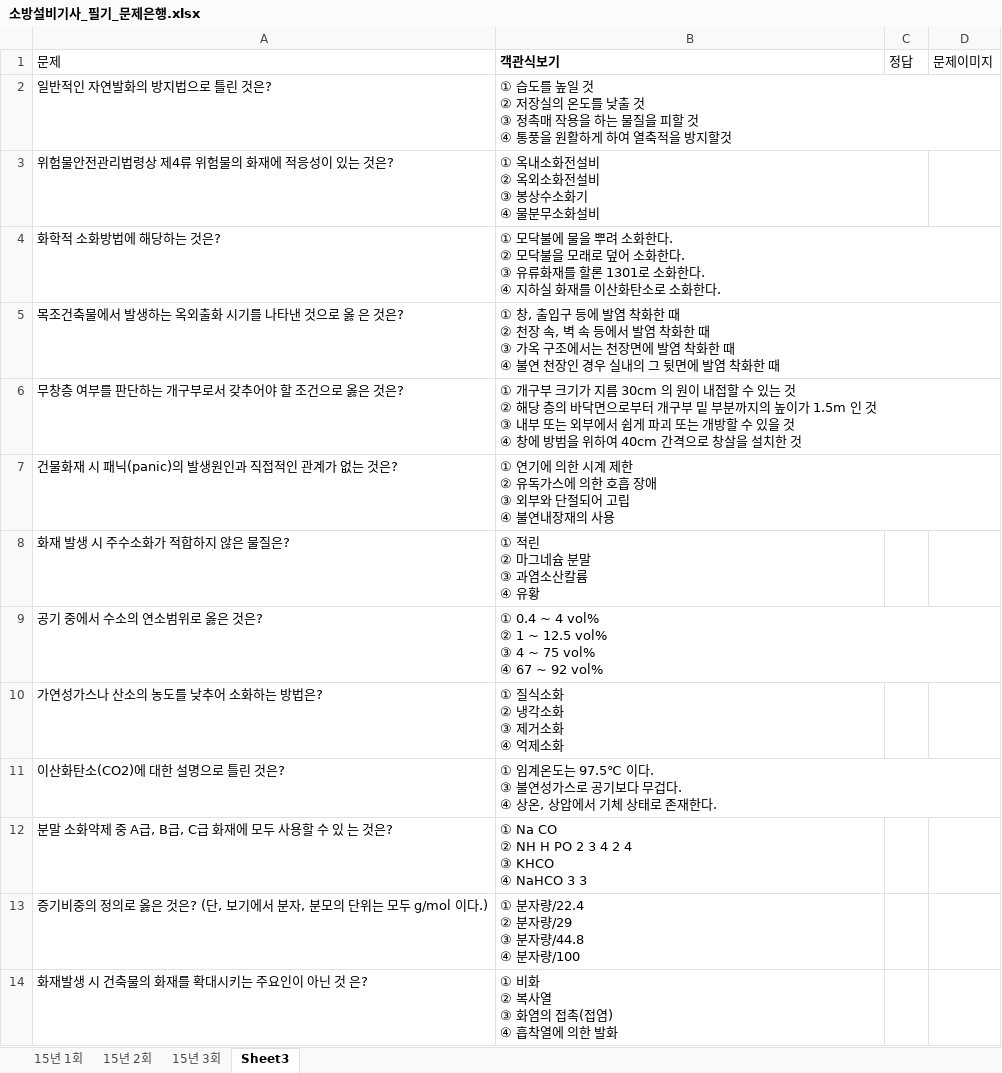
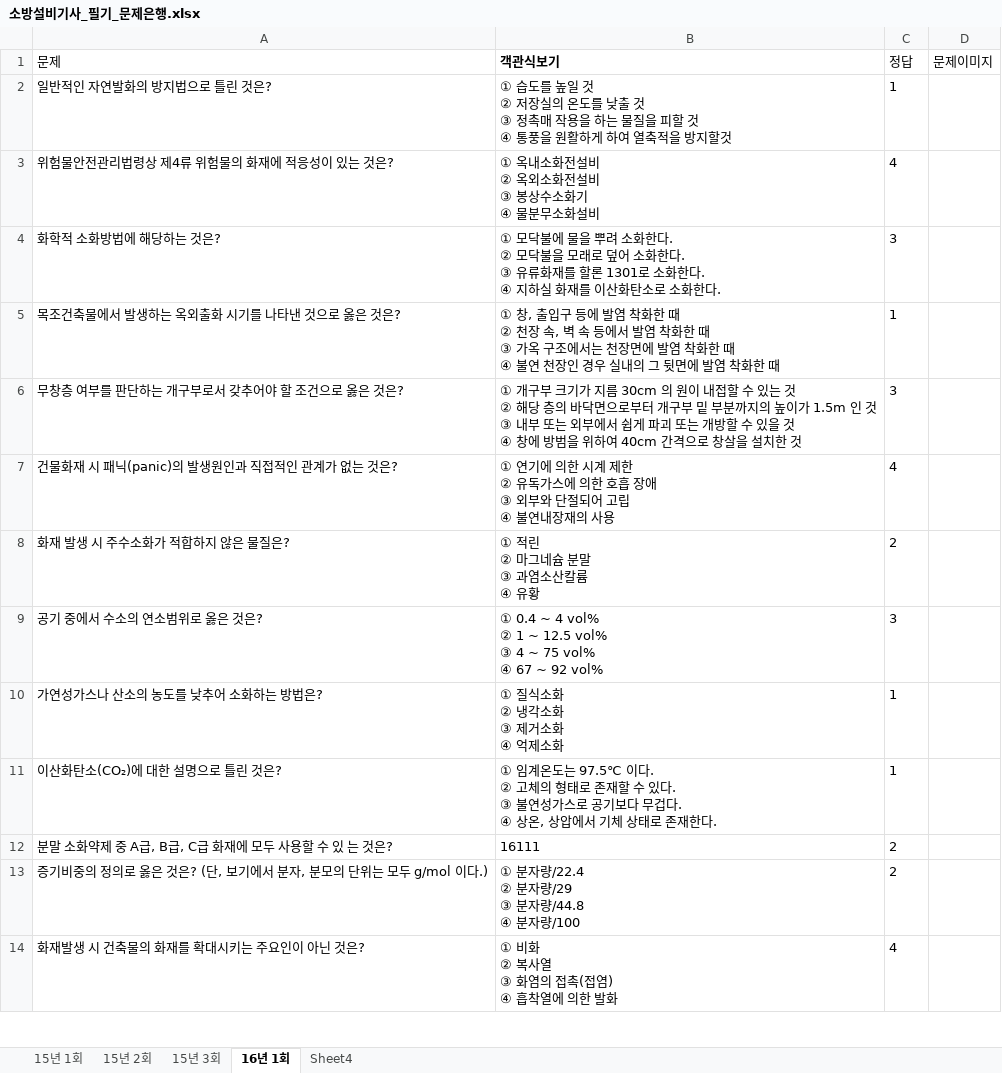
Before and after one commit to jeaha13/jeaha.cbt, an Excel workbook: 소방설비기사_필기_문제은행.xlsx, sheet 16년 1회, drawn as a sheet; only a part is shown; values as stored, in another font and other column widths than the file's, no borders; removed rows and columns are numbered as before the commit, all else as after; ↵ is a line break in a cell; the diff covers the shown part only; the diff names each change by its address in the sheet, - before the commit and + after, or states it on an @@ line.

Commit message:
Add files via upload

```diff
--- a/소방설비기사_필기_문제은행.xlsx (sheet 16년 1회)
+++ b/소방설비기사_필기_문제은행.xlsx (sheet 16년 1회)
-sheet tab: Sheet3
+sheet tab: 16년 1회
+sheet tab: Sheet4
-C2 (정답): (empty)
+C2 (정답): 1
-C3 (정답): (empty)
+C3 (정답): 4
-C4 (정답): (empty)
+C4 (정답): 3
-A5 (문제): 목조건축물에서 발생하는 옥외출화 시기를 나타낸 것으로 옳 은 것은?
+A5 (문제): 목조건축물에서 발생하는 옥외출화 시기를 나타낸 것으로 옳은 것은?
-C5 (정답): (empty)
+C5 (정답): 1
-C6 (정답): (empty)
+C6 (정답): 3
-C7 (정답): (empty)
+C7 (정답): 4
-C8 (정답): (empty)
+C8 (정답): 2
-C9 (정답): (empty)
+C9 (정답): 3
-C10 (정답): (empty)
+C10 (정답): 1
-row 11: 이산화탄소(CO2)에 대한 설명으로 틀린 것은? | ① 임계온도는 97.5℃ 이다. ↵ ③ 불연성가스로 공기보다 무겁다. ↵ ④ 상온, 상압에서 기체 상태로 존재한다.
+row 11: 이산화탄소(CO₂)에 대한 설명으로 틀린 것은? | ① 임계온도는 97.5℃ 이다. ↵ ② 고체의 형태로 존재할 수 있다. ↵ ③ 불연성가스로 공기보다 무겁다. ↵ ④ 상온, 상압에서 기체 상태로 존재한다. | 1
-B12 (객관식보기): ① Na CO ↵ ② NH H PO 2 3 4 2 4 ↵ ③ KHCO ↵ ④ NaHCO 3 3
+B12 (객관식보기): 16111
-C12:C13 (정답): (empty)
+C12:C13 (정답): 2
-A14 (문제): 화재발생 시 건축물의 화재를 확대시키는 주요인이 아닌 것 은?
+A14 (문제): 화재발생 시 건축물의 화재를 확대시키는 주요인이 아닌 것은?
-C14 (정답): (empty)
+C14 (정답): 4
```
Also changed, not shown: 23 added rows, 21 removed rows and 80 edited cells elsewhere in this sheet.
